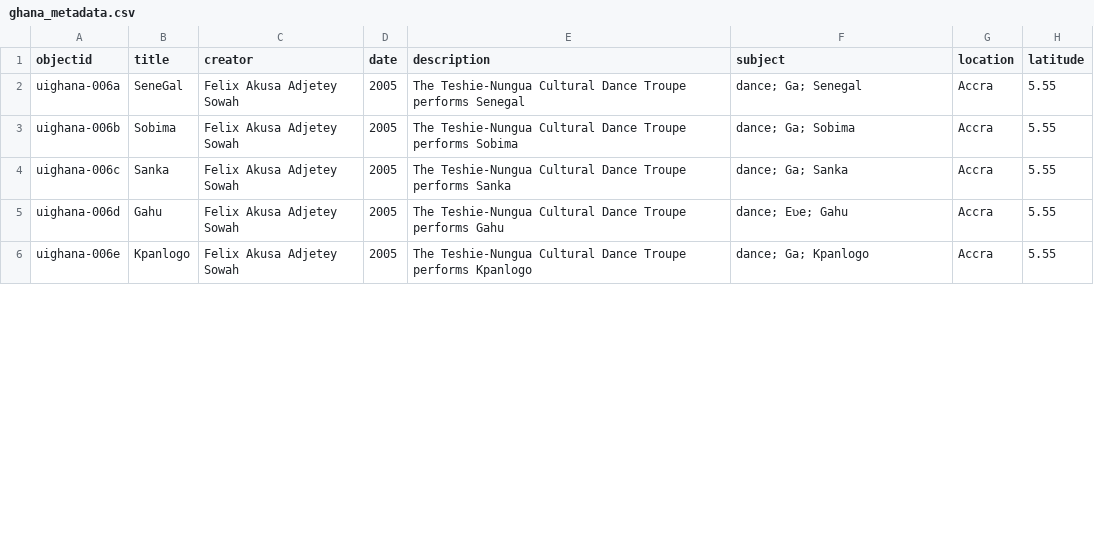
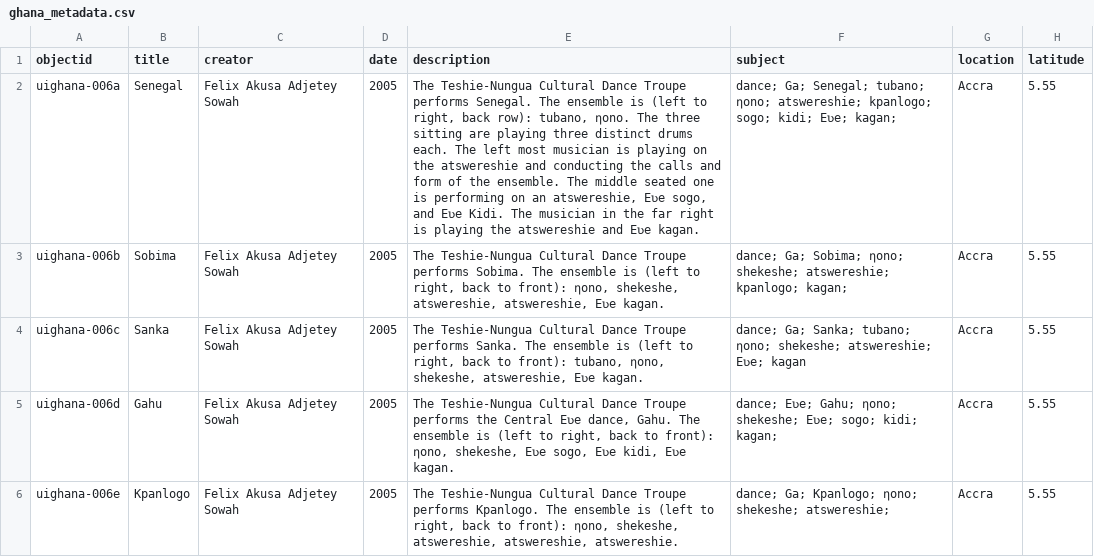
Before and after one commit to thecdil/ghana-music-initiative, a CSV file: _data/ghana_metadata.csv, drawn as a sheet; only a part is shown; the diff covers the shown part only; the diff names each change by its address in the sheet, - before the commit and + after, or states it on an @@ line.

Commit message:
glossary and metadata update

```diff
--- a/_data/ghana_metadata.csv
+++ b/_data/ghana_metadata.csv
-B2 (title): SeneGal
+B2 (title): Senegal
-E2 (description): …Troupe performs Senegal
+E2 (description): …Troupe performs Senegal. The ensemble is (left to right, back row): tubano, ƞono. The three sitting are playing three distinct drums each. The left most musician is playing on the atswereshie and conducting the calls and form of the ensemble. The middle seated one is performing on an atswereshie, Eʋe sogo, and Eʋe Kidi. The musician in the far right is playing the atswereshie and Eʋe kagan.
-F2 (subject): dance; Ga; Senegal
+F2 (subject): dance; Ga; Senegal; tubano; ƞono; atswereshie; kpanlogo; sogo; kidi; Eʋe; kagan;
-E3 (description): …Troupe performs Sobima
+E3 (description): …Troupe performs Sobima. The ensemble is (left to right, back to front): ƞono, shekeshe, atswereshie, atswereshie, Eʋe kagan.
-F3 (subject): dance; Ga; Sobima
+F3 (subject): dance; Ga; Sobima; ƞono; shekeshe; atswereshie; kpanlogo; kagan;
-E4 (description): …Troupe performs Sanka
+E4 (description): …Troupe performs Sanka. The ensemble is (left to right, back to front): tubano, ƞono, shekeshe, atswereshie, Eʋe kagan.
-F4 (subject): dance; Ga; Sanka
+F4 (subject): dance; Ga; Sanka; tubano; ƞono; shekeshe; atswereshie; Eʋe; kagan
-E5 (description): …Troupe performs Gahu
+E5 (description): …Troupe performs the Central Eʋe dance, Gahu. The ensemble is (left to right, back to front): ƞono, shekeshe, Eʋe sogo, Eʋe kidi, Eʋe kagan.
-F5 (subject): dance; Eʋe; Gahu
+F5 (subject): dance; Eʋe; Gahu; ƞono; shekeshe; Eʋe; sogo; kidi; kagan;
-E6 (description): …Troupe performs Kpanlogo
+E6 (description): …Troupe performs Kpanlogo. The ensemble is (left to right, back to front): ƞono, shekeshe, atswereshie, atswereshie, atswereshie.
-F6 (subject): dance; Ga; Kpanlogo
+F6 (subject): dance; Ga; Kpanlogo; ƞono; shekeshe; atswereshie;
```
Also changed, not shown: 16 edited cells elsewhere in this file, _data/ghana_glossary.csv.
